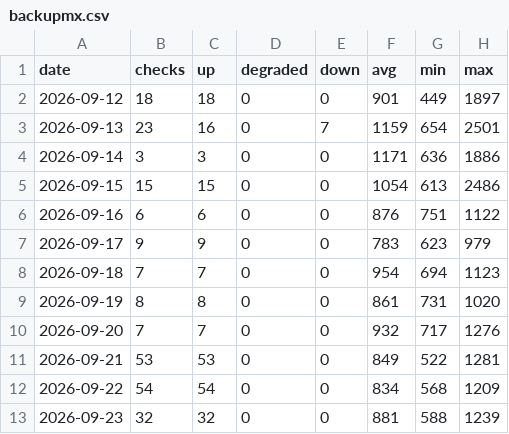
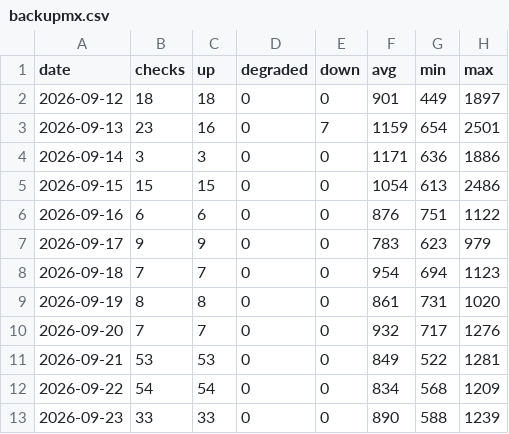
Before and after one commit to sysmike/status-page, a CSV file: history/daily/backupmx.csv, drawn as a sheet.

```diff
--- a/history/daily/backupmx.csv
+++ b/history/daily/backupmx.csv
@@ -12,2 +12,2 @@ date,checks,up,degraded,down,avg,min,max
 2026-09-22,54,54,0,0,834,568,1209
-2026-09-23,32,32,0,0,881,588,1239
+2026-09-23,33,33,0,0,890,588,1239
```
Also changed, not shown: history/daily/blog.csv, history/daily/home.csv, 16 other files.
